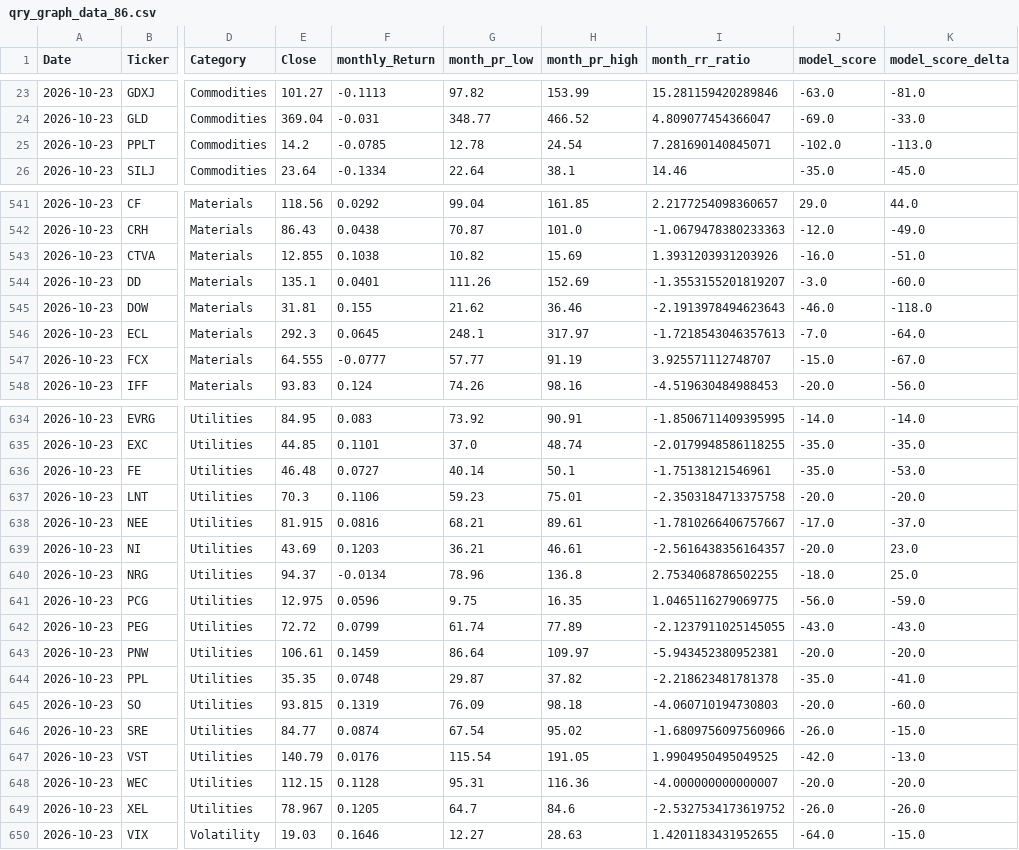
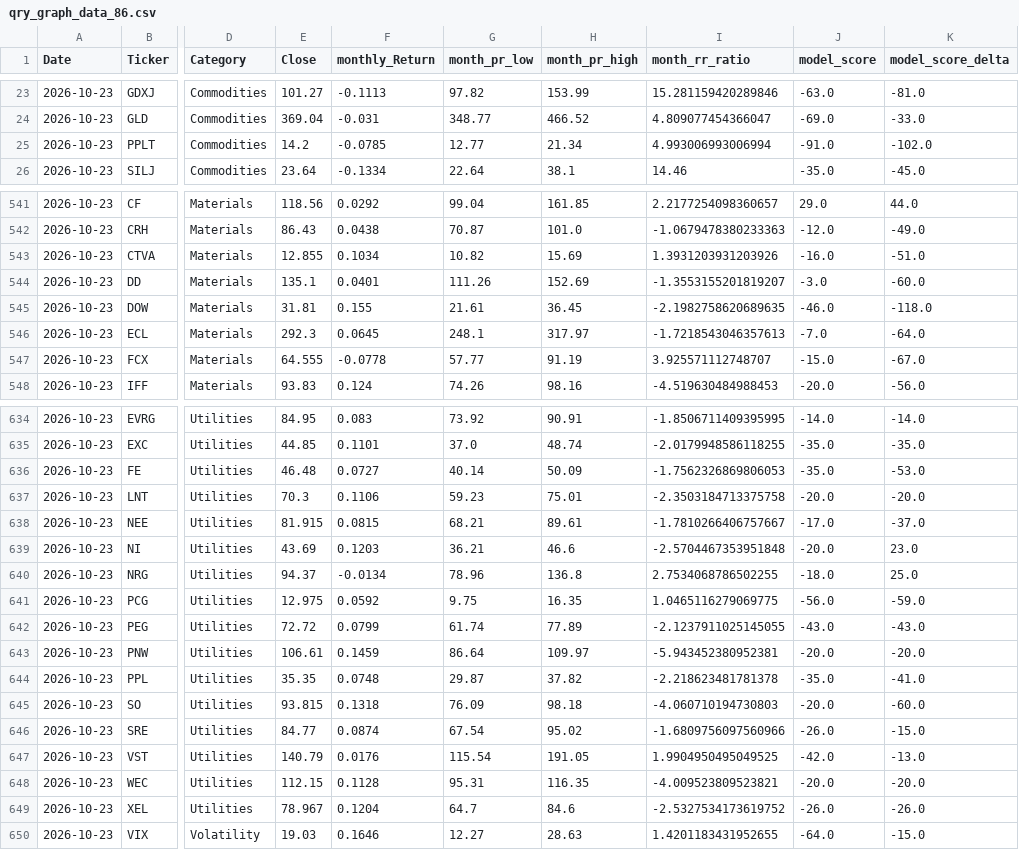
Before and after one commit to MarkmentumResearch/Platform_New, a CSV file: data/qry_graph_data_86.csv, drawn as a sheet; only a part is shown, gaps mark what is left out; the diff covers the shown part only; the diff names each change by its address in the sheet, - before the commit and + after, or states it on an @@ line.

```diff
--- a/data/qry_graph_data_86.csv
+++ b/data/qry_graph_data_86.csv
-G25 (month_pr_low): 12.78
+G25 (month_pr_low): 12.77
-H25 (month_pr_high): 24.54
+H25 (month_pr_high): 21.34
-I25 (month_rr_ratio): 7.281690140845071
+I25 (month_rr_ratio): 4.993006993006994
-J25 (model_score): -102.0
+J25 (model_score): -91.0
-K25 (model_score_delta): -113.0
+K25 (model_score_delta): -102.0
-F543 (monthly_Return): 0.1038
+F543 (monthly_Return): 0.1034
-G545 (month_pr_low): 21.62
+G545 (month_pr_low): 21.61
-H545 (month_pr_high): 36.46
+H545 (month_pr_high): 36.45
-I545 (month_rr_ratio): -2.1913978494623643
+I545 (month_rr_ratio): -2.1982758620689635
-F547 (monthly_Return): -0.0777
+F547 (monthly_Return): -0.0778
-H636 (month_pr_high): 50.1
+H636 (month_pr_high): 50.09
-I636 (month_rr_ratio): -1.75138121546961
+I636 (month_rr_ratio): -1.7562326869806053
-F638 (monthly_Return): 0.0816
+F638 (monthly_Return): 0.0815
-H639 (month_pr_high): 46.61
+H639 (month_pr_high): 46.6
-I639 (month_rr_ratio): -2.5616438356164357
+I639 (month_rr_ratio): -2.5704467353951848
-F641 (monthly_Return): 0.0596
+F641 (monthly_Return): 0.0592
-F645 (monthly_Return): 0.1319
+F645 (monthly_Return): 0.1318
-H648 (month_pr_high): 116.36
+H648 (month_pr_high): 116.35
-I648 (month_rr_ratio): -4.000000000000007
+I648 (month_rr_ratio): -4.009523809523821
-F649 (monthly_Return): 0.1205
+F649 (monthly_Return): 0.1204
```
Also changed, not shown: 59 edited cells elsewhere in this file, data/model_score_calc.csv, data/qry_graph_data_19.csv, 38 other files.
